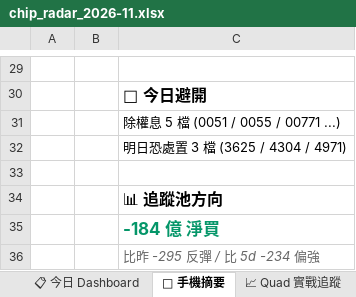
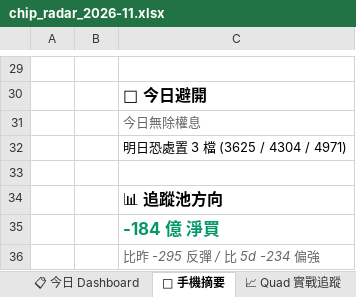
Before and after one commit to EdwardYY1224/CHIP_RADAR_TW, an Excel workbook: data/reports/chip_radar_2026-11.xlsx, sheet 📱 手機摘要, drawn as a sheet; only a part is shown, gaps mark what is left out; values as stored, in another font and other column widths than the file's, no borders; the diff names each change by its address in the sheet, - before the commit and + after, or states it on an @@ line.

```diff
--- a/data/reports/chip_radar_2026-11.xlsx (sheet 📱 手機摘要)
+++ b/data/reports/chip_radar_2026-11.xlsx (sheet 📱 手機摘要)
-C31: 除權息 5 檔 (0051 / 0055 / 00771 ...)
+C31: 今日無除權息
@@ C31 italic: off → on, text colour: black → #666666 @@
```
Also changed, not shown: sheet 📋 今日 Dashboard, sheet 📌 Pinned Master 追蹤, data/reports/latest.xlsx, 23 other files.
